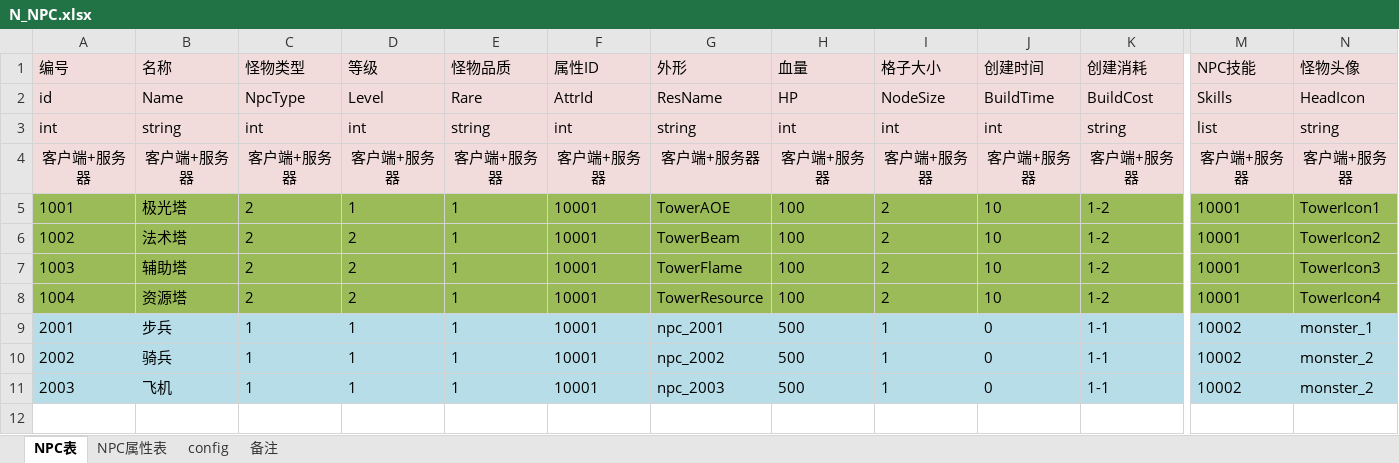
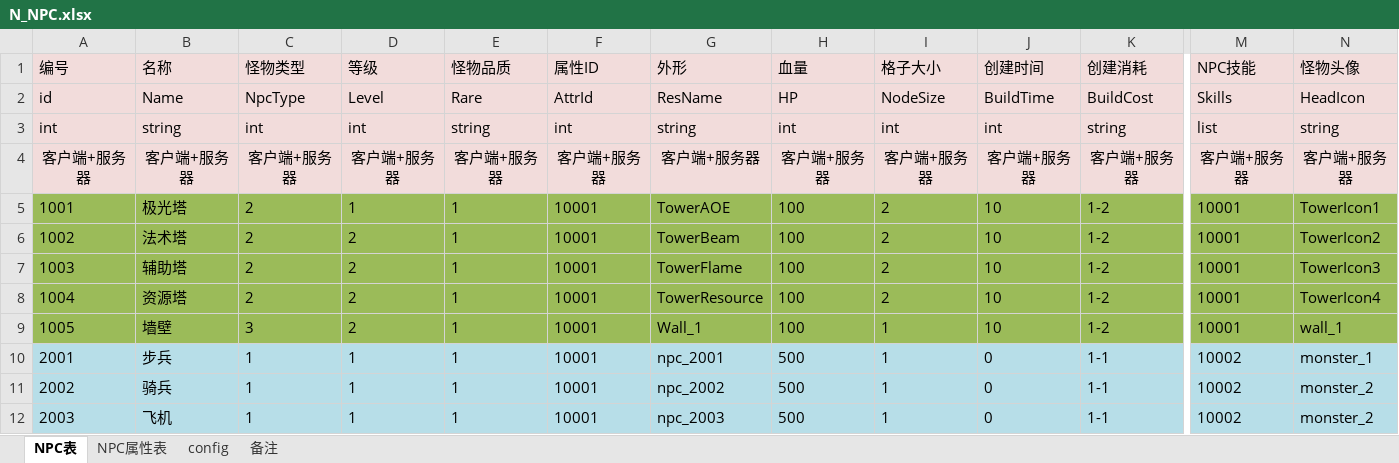
Before and after one commit to Thomas33033/MyGame, an Excel workbook: Client/Excel/N_NPC.xlsx, sheet NPC表, drawn as a sheet; only a part is shown, gaps mark what is left out; values as stored, in another font and other column widths than the file's, no borders; rows hold the shown columns only; the diff names each change by its address in the sheet, - before the commit and + after, or states it on an @@ line.

```diff
--- a/Client/Excel/N_NPC.xlsx (sheet NPC表)
+++ b/Client/Excel/N_NPC.xlsx (sheet NPC表)
+row 9: 1005 | 墙壁 | 3 | 2 | 1 | 10001 | Wall_1 | 100 | 1 | 10 | 1-2 | 10001 | wall_1
```
Also changed, not shown: 55 other files.
